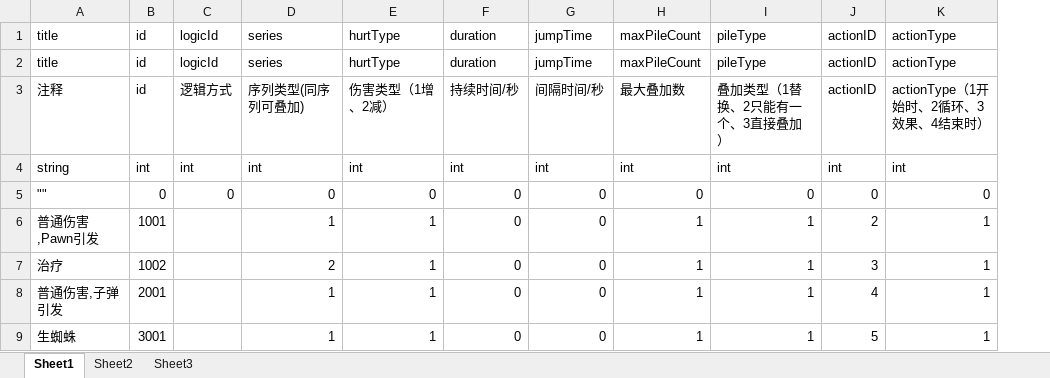
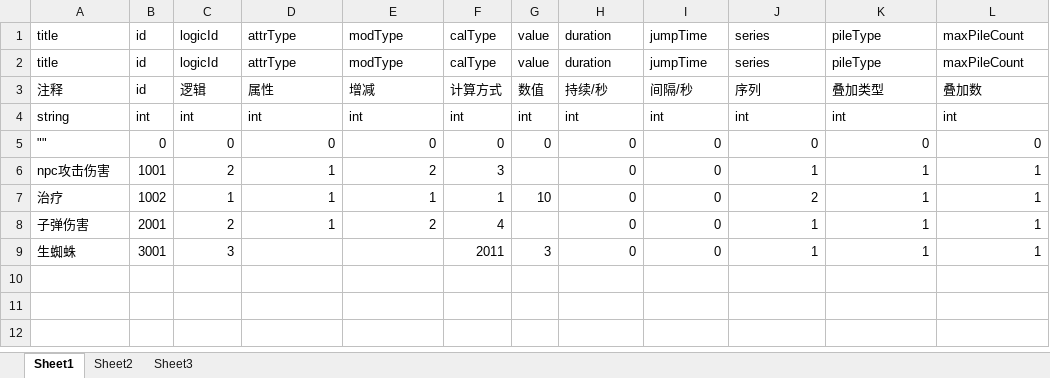
Before and after one commit to Crasader/DesktopWar, an Excel workbook: Doc/xlsx/Buff.xlsx, sheet Sheet1, drawn as a sheet; values as stored, in another font and other column widths than the file's, no borders; removed rows and columns are numbered as before the commit, all else as after; the diff names each change by its address in the sheet, - before the commit and + after, or states it on an @@ line.

Commit message:
buff

```diff
--- a/Doc/xlsx/Buff.xlsx (sheet Sheet1)
+++ b/Doc/xlsx/Buff.xlsx (sheet Sheet1)
+column F, rows 1-9: calType | calType | 计算方式 | int | 0 | 3 | 1 | 4 | 2011
+column G, rows 1-9: value | value | 数值 | int | 0 |  | 10 |  | 3
-column J, rows 1-9: actionID | actionID | actionID | int | 0 | 2 | 3 | 4 | 5
-D1:D2: series
+D1:D2: attrType
-E1:E2: hurtType
+E1:E2: modType
-J1:J2: maxPileCount
+J1:J2: series
-L1:L2: actionType
+L1:L2: maxPileCount
-C3: 逻辑方式
+C3: 逻辑
-D3: 序列类型(同序列可叠加)
+D3: 属性
-E3: 伤害类型（1增、2减）
+E3: 增减
-H3: 持续时间/秒
+H3: 持续/秒
-I3: 间隔时间/秒
+I3: 间隔/秒
-J3: 最大叠加数
+J3: 序列
-K3: 叠加类型（1替换、2只能有一个、3直接叠加）
+K3: 叠加类型
-L3: actionType（1开始时、2循环、3效果、4结束时）
+L3: 叠加数
-A6: 普通伤害,Pawn引发
+A6: npc攻击伤害
-C6: (empty)
+C6: 2
-E6: 1
+E6: 2
-C7: (empty)
+C7: 1
-D7: 2
+D7: 1
-J7: 1
+J7: 2
-A8: 普通伤害,子弹引发
+A8: 子弹伤害
-C8: (empty)
+C8: 2
-E8: 1
+E8: 2
-C9: (empty)
+C9: 3
-D9: 1
+D9: (empty)
-E9: 1
+E9: (empty)
```
Also changed, not shown: Doc/xlsx/Bullet.xlsx, Doc/xlsx/Role.xlsx, 52 other files.
